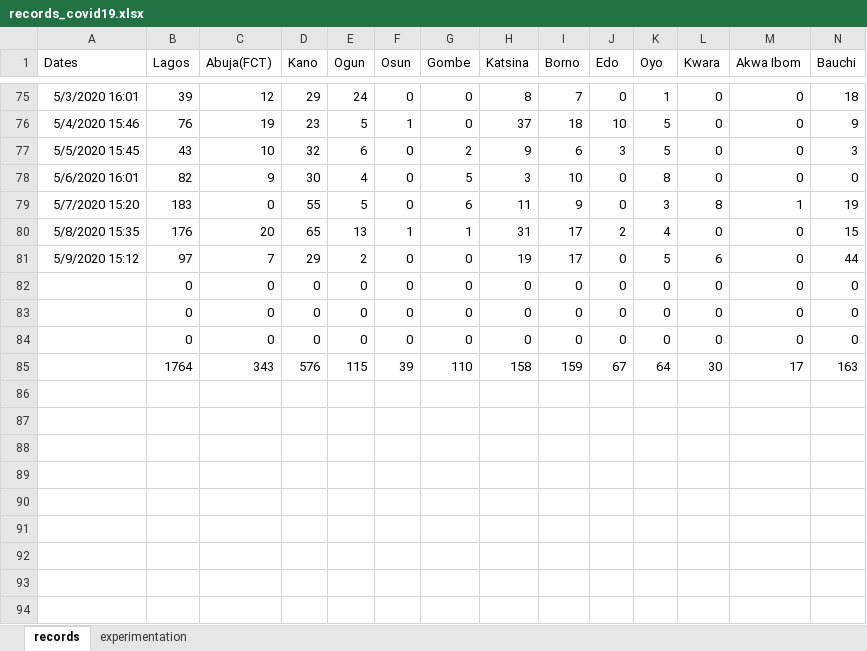
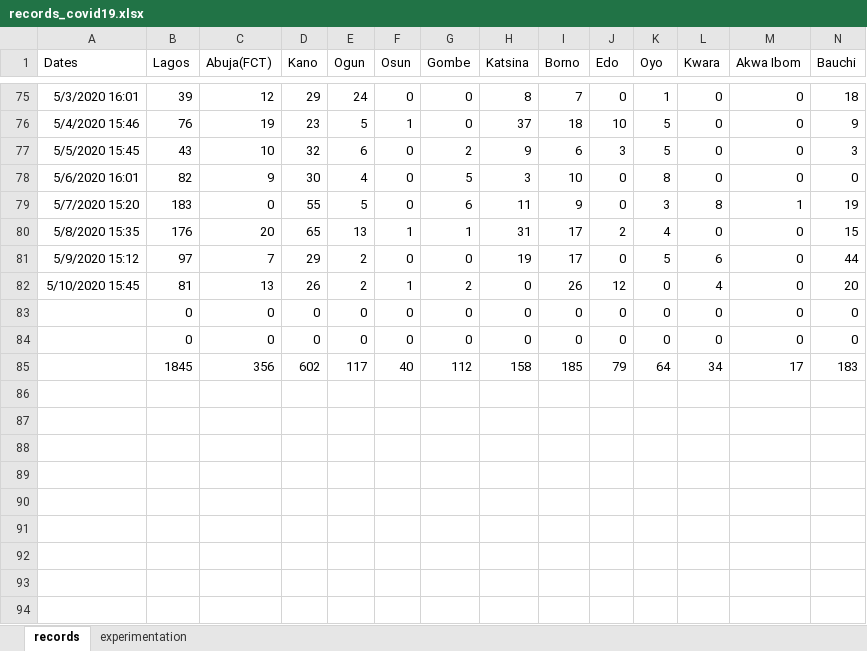
Before and after one commit to ajakaiye33/covid19Naija, an Excel workbook: covid19Naija/data/records_covid19.xlsx, sheet records, drawn as a sheet; only a part is shown, gaps mark what is left out; values as stored, in another font and other column widths than the file's, no borders; removed rows and columns are numbered as before the commit, all else as after; rows hold the shown columns only; the diff names each change by its address in the sheet, - before the commit and + after, or states it on an @@ line.

Commit message:
wip updated data

```diff
--- a/covid19Naija/data/records_covid19.xlsx (sheet records)
+++ b/covid19Naija/data/records_covid19.xlsx (sheet records)
+row 82: 5/10/2020 15:45 | 81 | 13 | 26 | 2 | 1 | 2 | 0 | 26 | 12 | 0 | 4 | 0 | 20
-row 83:  | 0 | 0 | 0 | 0 | 0 | 0 | 0 | 0 | 0 | 0 | 0 | 0 | 0
+row 85:  | 1845 | 356 | 602 | 117 | 40 | 112 | 158 | 185 | 79 | 64 | 34 | 17 | 183
-row 86:  | 1764 | 343 | 576 | 115 | 39 | 110 | 158 | 159 | 67 | 64 | 30 | 17 | 163
+row 86: (empty)
+row 87: (empty)
+row 88: (empty)
+row 89: (empty)
+row 90: (empty)
+row 91: (empty)
+row 92: (empty)
+row 93: (empty)
+row 94: (empty)
```
Also changed, not shown: sheet experimentation.
